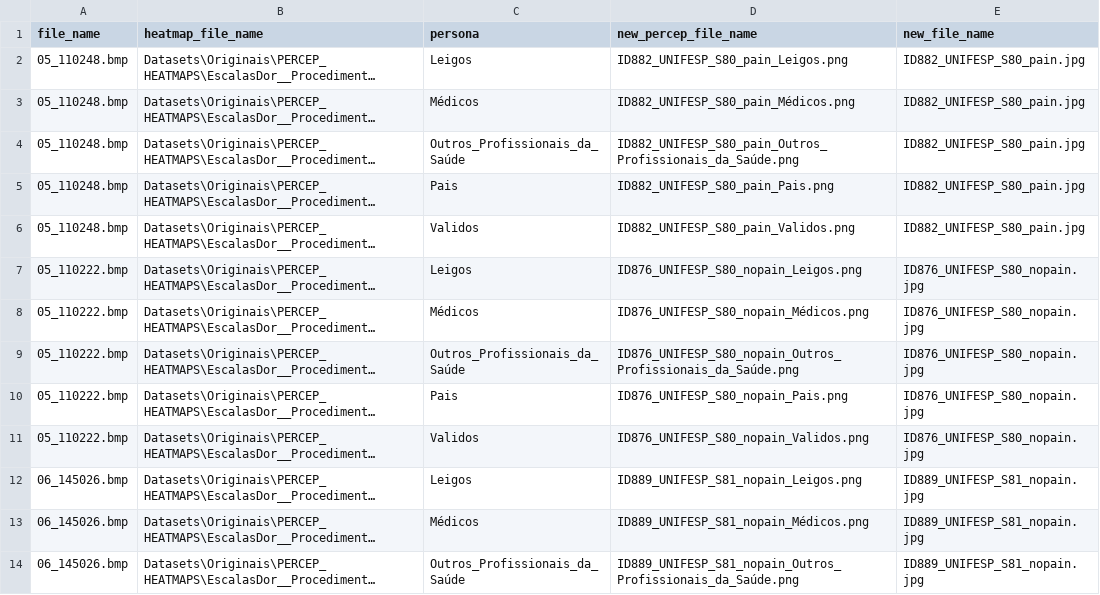
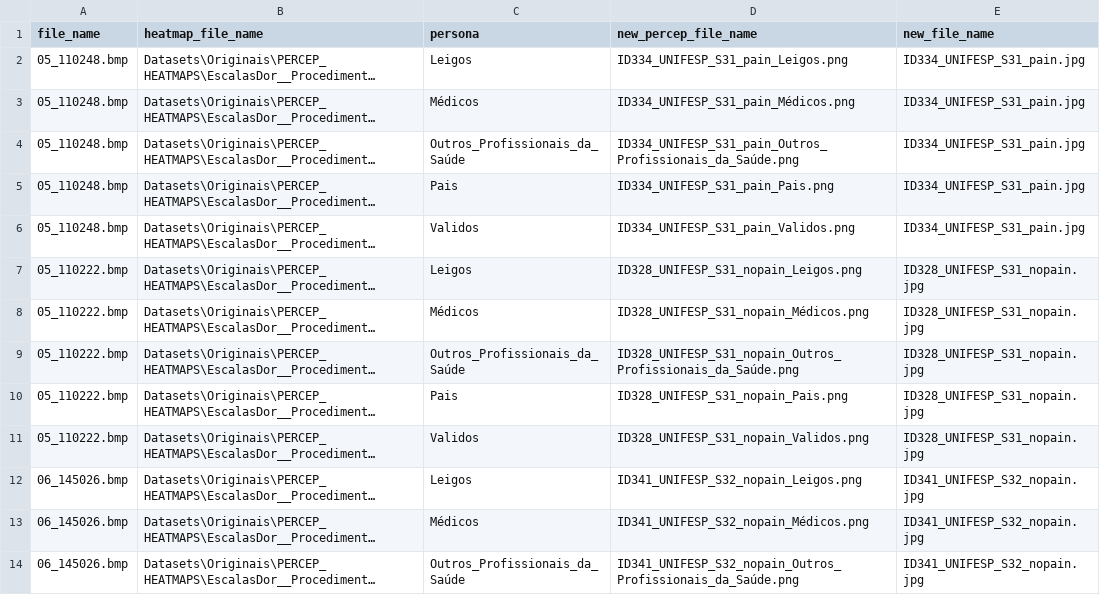
Before and after one commit to darkrubiks/AI-Assessment-of-Pain-in-Newborns, a CSV file: UNIFESP_percep_heatmaps.csv, drawn as a sheet; only a part is shown; long unchanged cells end in …; the diff covers the shown part only; the diff names each change by its address in the sheet, - before the commit and + after, or states it on an @@ line.

```diff
--- a/UNIFESP_percep_heatmaps.csv
+++ b/UNIFESP_percep_heatmaps.csv
-D2 (new_percep_file_name): ID882_UNIFESP_S80_pain_Leigos.png
+D2 (new_percep_file_name): ID334_UNIFESP_S31_pain_Leigos.png
-E2:E6 (new_file_name): ID882_UNIFESP_S80_pain.jpg
+E2:E6 (new_file_name): ID334_UNIFESP_S31_pain.jpg
-D3 (new_percep_file_name): ID882_UNIFESP_S80_pain_Médicos.png
+D3 (new_percep_file_name): ID334_UNIFESP_S31_pain_Médicos.png
-D4 (new_percep_file_name): ID882_UNIFESP_S80_pain_Outros_Profissionais_da_Saúde.png
+D4 (new_percep_file_name): ID334_UNIFESP_S31_pain_Outros_Profissionais_da_Saúde.png
-D5 (new_percep_file_name): ID882_UNIFESP_S80_pain_Pais.png
+D5 (new_percep_file_name): ID334_UNIFESP_S31_pain_Pais.png
-D6 (new_percep_file_name): ID882_UNIFESP_S80_pain_Validos.png
+D6 (new_percep_file_name): ID334_UNIFESP_S31_pain_Validos.png
-D7 (new_percep_file_name): ID876_UNIFESP_S80_nopain_Leigos.png
+D7 (new_percep_file_name): ID328_UNIFESP_S31_nopain_Leigos.png
-E7:E11 (new_file_name): ID876_UNIFESP_S80_nopain.jpg
+E7:E11 (new_file_name): ID328_UNIFESP_S31_nopain.jpg
-D8 (new_percep_file_name): ID876_UNIFESP_S80_nopain_Médicos.png
+D8 (new_percep_file_name): ID328_UNIFESP_S31_nopain_Médicos.png
-D9 (new_percep_file_name): ID876_UNIFESP_S80_nopain_Outros_Profissionais_da_Saúde.png
+D9 (new_percep_file_name): ID328_UNIFESP_S31_nopain_Outros_Profissionais_da_Saúde.png
-D10 (new_percep_file_name): ID876_UNIFESP_S80_nopain_Pais.png
+D10 (new_percep_file_name): ID328_UNIFESP_S31_nopain_Pais.png
-D11 (new_percep_file_name): ID876_UNIFESP_S80_nopain_Validos.png
+D11 (new_percep_file_name): ID328_UNIFESP_S31_nopain_Validos.png
-D12 (new_percep_file_name): ID889_UNIFESP_S81_nopain_Leigos.png
+D12 (new_percep_file_name): ID341_UNIFESP_S32_nopain_Leigos.png
-E12:E14 (new_file_name): ID889_UNIFESP_S81_nopain.jpg
+E12:E14 (new_file_name): ID341_UNIFESP_S32_nopain.jpg
-D13 (new_percep_file_name): ID889_UNIFESP_S81_nopain_Médicos.png
+D13 (new_percep_file_name): ID341_UNIFESP_S32_nopain_Médicos.png
-D14 (new_percep_file_name): ID889_UNIFESP_S81_nopain_Outros_Profissionais_da_Saúde.png
+D14 (new_percep_file_name): ID341_UNIFESP_S32_nopain_Outros_Profissionais_da_Saúde.png
```
Also changed, not shown: 174 edited cells elsewhere in this file, 6 other files.
